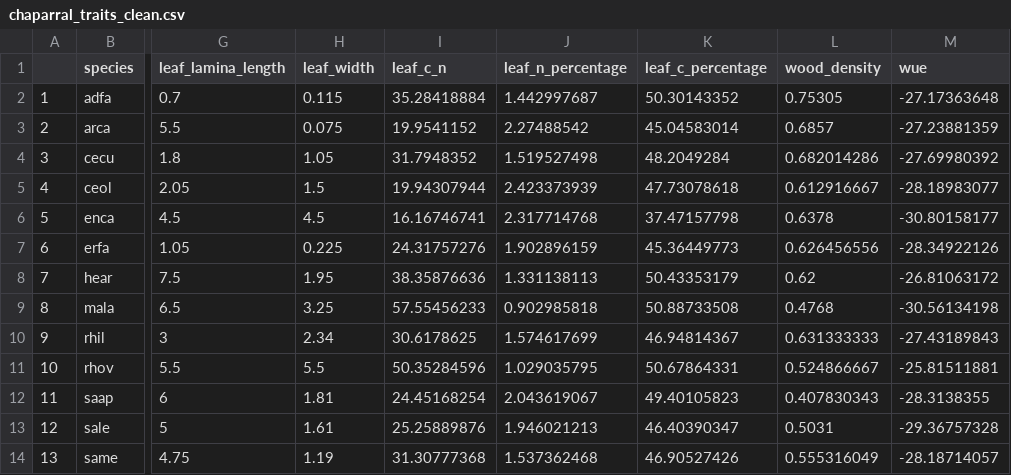
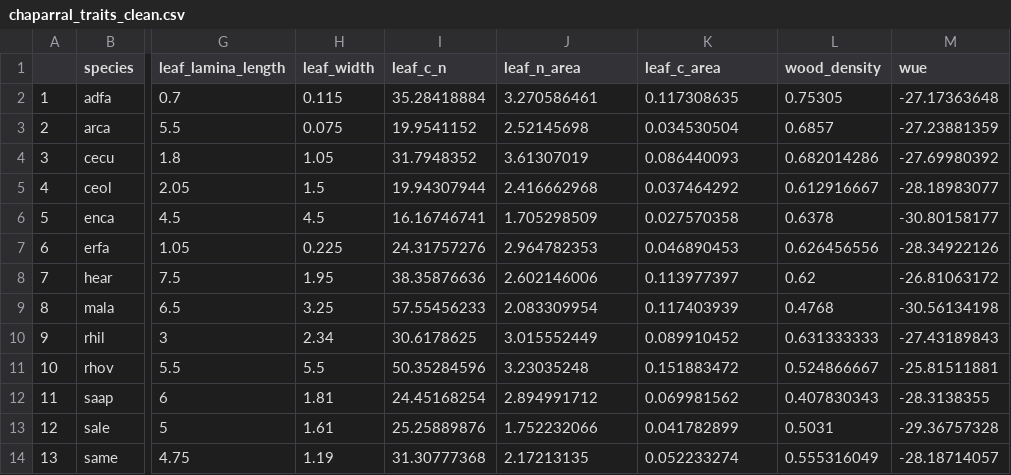
Before and after one commit to sdewees0523/piru_community, a CSV file: data/clean_data/chaparral_traits_clean.csv, drawn as a sheet; only a part is shown, gaps mark what is left out; the diff names each change by its address in the sheet, - before the commit and + after, or states it on an @@ line.

```diff
--- a/data/clean_data/chaparral_traits_clean.csv
+++ b/data/clean_data/chaparral_traits_clean.csv
-J1: leaf_n_percentage
+J1: leaf_n_area
-K1: leaf_c_percentage
+K1: leaf_c_area
-J2 (leaf_n_area): 1.442997687
+J2 (leaf_n_area): 3.270586461
-K2 (leaf_c_area): 50.30143352
+K2 (leaf_c_area): 0.117308635
-J3 (leaf_n_area): 2.27488542
+J3 (leaf_n_area): 2.52145698
-K3 (leaf_c_area): 45.04583014
+K3 (leaf_c_area): 0.034530504
-J4 (leaf_n_area): 1.519527498
+J4 (leaf_n_area): 3.61307019
-K4 (leaf_c_area): 48.2049284
+K4 (leaf_c_area): 0.086440093
-J5 (leaf_n_area): 2.423373939
+J5 (leaf_n_area): 2.416662968
-K5 (leaf_c_area): 47.73078618
+K5 (leaf_c_area): 0.037464292
-J6 (leaf_n_area): 2.317714768
+J6 (leaf_n_area): 1.705298509
-K6 (leaf_c_area): 37.47157798
+K6 (leaf_c_area): 0.027570358
-J7 (leaf_n_area): 1.902896159
+J7 (leaf_n_area): 2.964782353
-K7 (leaf_c_area): 45.36449773
+K7 (leaf_c_area): 0.046890453
-J8 (leaf_n_area): 1.331138113
+J8 (leaf_n_area): 2.602146006
-K8 (leaf_c_area): 50.43353179
+K8 (leaf_c_area): 0.113977397
-J9 (leaf_n_area): 0.902985818
+J9 (leaf_n_area): 2.083309954
-K9 (leaf_c_area): 50.88733508
+K9 (leaf_c_area): 0.117403939
-J10 (leaf_n_area): 1.574617699
+J10 (leaf_n_area): 3.015552449
-K10 (leaf_c_area): 46.94814367
+K10 (leaf_c_area): 0.089910452
-J11 (leaf_n_area): 1.029035795
+J11 (leaf_n_area): 3.23035248
-K11 (leaf_c_area): 50.67864331
+K11 (leaf_c_area): 0.151883472
-J12 (leaf_n_area): 2.043619067
+J12 (leaf_n_area): 2.894991712
-K12 (leaf_c_area): 49.40105823
+K12 (leaf_c_area): 0.069981562
-J13 (leaf_n_area): 1.946021213
+J13 (leaf_n_area): 1.752232066
-K13 (leaf_c_area): 46.40390347
+K13 (leaf_c_area): 0.041782899
-J14 (leaf_n_area): 1.537362468
+J14 (leaf_n_area): 2.17213135
-K14 (leaf_c_area): 46.90527426
+K14 (leaf_c_area): 0.052233274
```
Also changed, not shown: data/clean_data/percent_cover_clean.csv, data/raw_data/may_percent_cover.csv, 13 other files.
